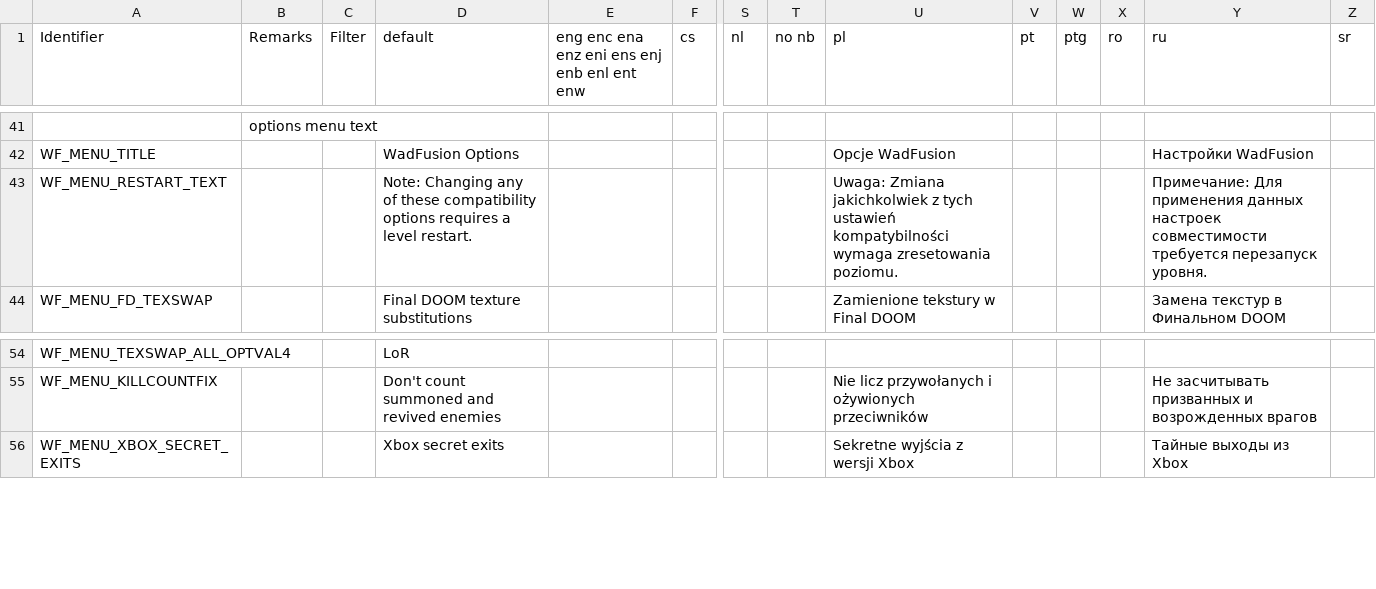
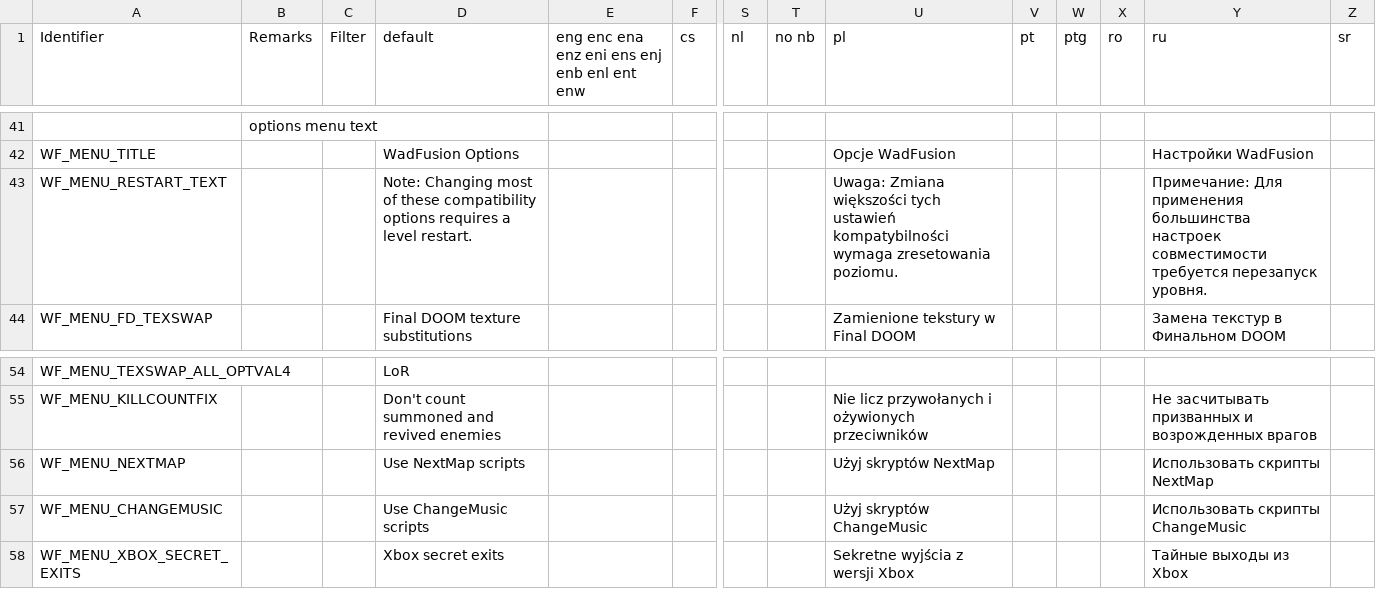
Before and after one commit to Owlet7/wadfusion, a CSV file: res/language.csv, drawn as a sheet; only a part is shown, gaps mark what is left out; rows hold the shown columns only; the diff names each change by its address in the sheet, - before the commit and + after, or states it on an @@ line.

Commit message:
Added option to disable NextMap & ChangeMusic

```diff
--- a/res/language.csv
+++ b/res/language.csv
-D43 (default): Note: Changing any of these…
+D43 (default): Note: Changing most of these…
-U43 (pl): Uwaga: Zmiana jakichkolwiek z tych ustawień…
+U43 (pl): Uwaga: Zmiana większości tych ustawień…
-Y43 (ru): …Для применения данных настроек совместимости…
+Y43 (ru): …Для применения большинства настроек совместимости…
+row 56: WF_MENU_NEXTMAP |  |  | Use NextMap scripts |  |  |  |  | Użyj skryptów NextMap |  |  |  | Использовать скрипты NextMap
+row 57: WF_MENU_CHANGEMUSIC |  |  | Use ChangeMusic scripts |  |  |  |  | Użyj skryptów ChangeMusic |  |  |  | Использовать скрипты ChangeMusic
```
Also changed, not shown: 5 other files.
